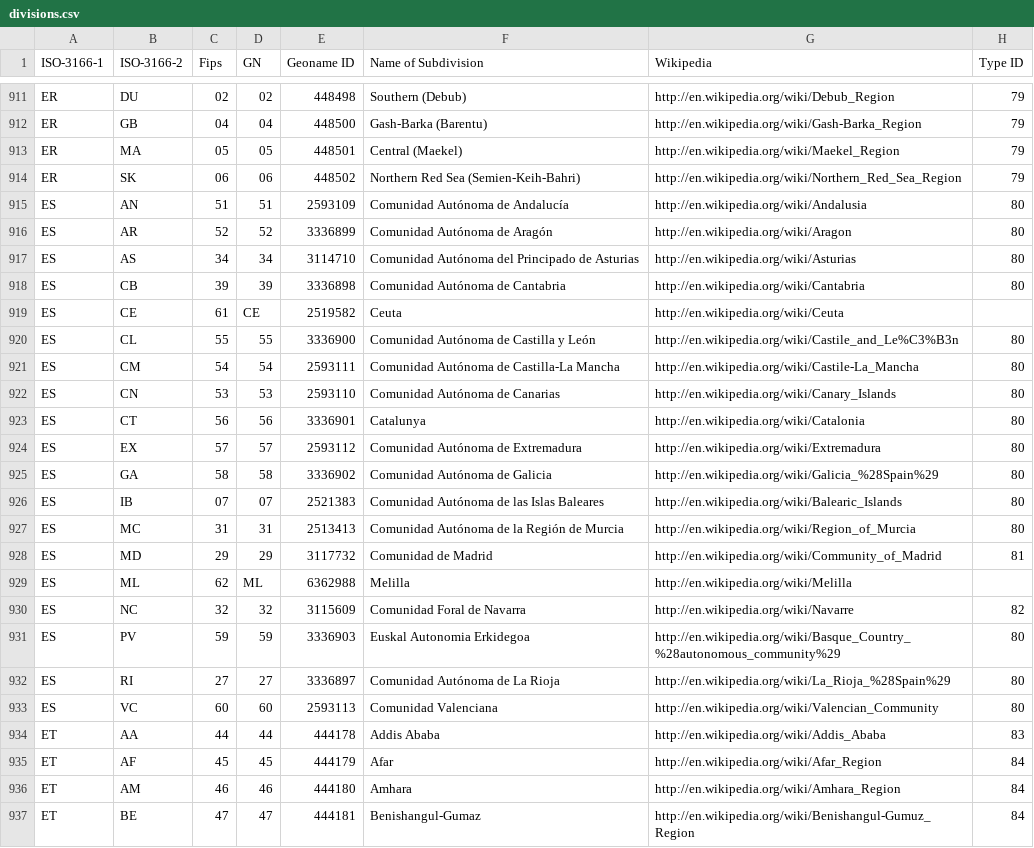
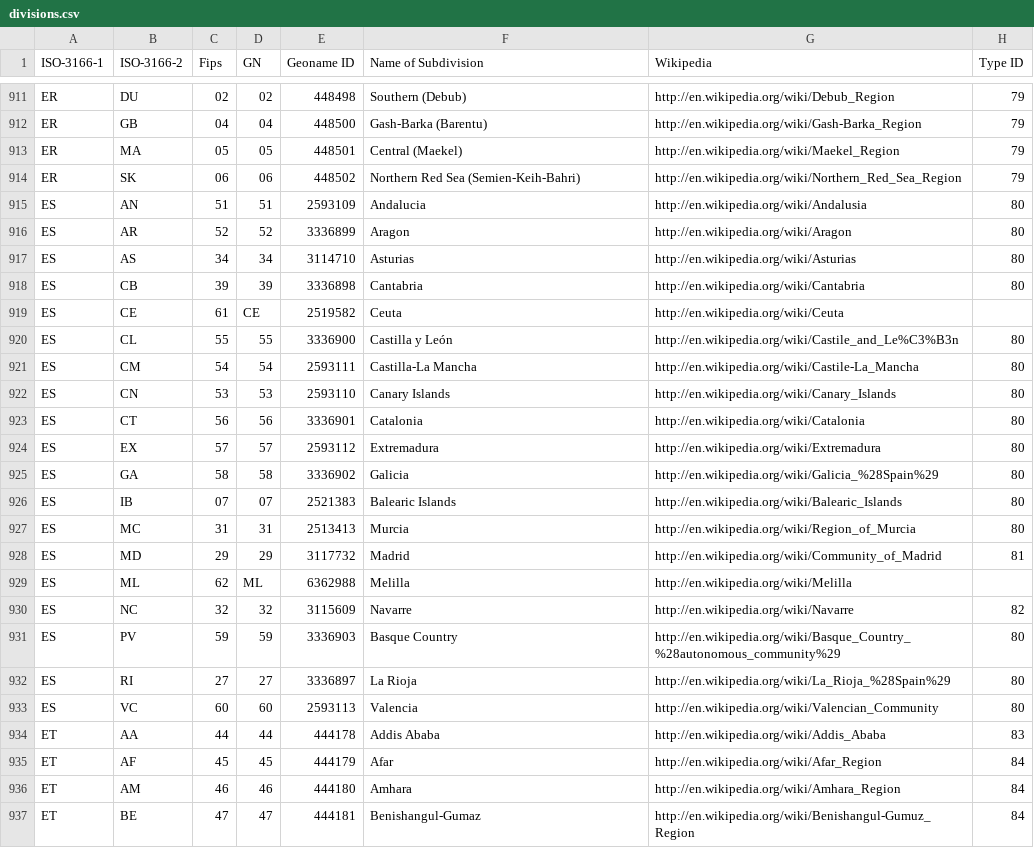
Before and after one commit to science-automation/genSyntheaEU, a CSV file: data/divisions.csv, drawn as a sheet; only a part is shown, gaps mark what is left out; the diff names each change by its address in the sheet, - before the commit and + after, or states it on an @@ line.

Commit message:
update divsions for es

```diff
--- a/data/divisions.csv
+++ b/data/divisions.csv
-F915 (Name of Subdivision): Comunidad Autónoma de Andalucía
+F915 (Name of Subdivision): Andalucia
-F916 (Name of Subdivision): Comunidad Autónoma de Aragón
+F916 (Name of Subdivision): Aragon
-F917 (Name of Subdivision): Comunidad Autónoma del Principado de Asturias
+F917 (Name of Subdivision): Asturias
-F918 (Name of Subdivision): Comunidad Autónoma de Cantabria
+F918 (Name of Subdivision): Cantabria
-F920 (Name of Subdivision): Comunidad Autónoma de Castilla y León
+F920 (Name of Subdivision): Castilla y León
-F921 (Name of Subdivision): Comunidad Autónoma de Castilla-La Mancha
+F921 (Name of Subdivision): Castilla-La Mancha
-F922 (Name of Subdivision): Comunidad Autónoma de Canarias
+F922 (Name of Subdivision): Canary Islands
-F923 (Name of Subdivision): Catalunya
+F923 (Name of Subdivision): Catalonia
-F924 (Name of Subdivision): Comunidad Autónoma de Extremadura
+F924 (Name of Subdivision): Extremadura
-F925 (Name of Subdivision): Comunidad Autónoma de Galicia
+F925 (Name of Subdivision): Galicia
-F926 (Name of Subdivision): Comunidad Autónoma de las Islas Baleares
+F926 (Name of Subdivision): Balearic Islands
-F927 (Name of Subdivision): Comunidad Autónoma de la Región de Murcia
+F927 (Name of Subdivision): Murcia
-F928 (Name of Subdivision): Comunidad de Madrid
+F928 (Name of Subdivision): Madrid
-F930 (Name of Subdivision): Comunidad Foral de Navarra
+F930 (Name of Subdivision): Navarre
-F931 (Name of Subdivision): Euskal Autonomia Erkidegoa
+F931 (Name of Subdivision): Basque Country
-F932 (Name of Subdivision): Comunidad Autónoma de La Rioja
+F932 (Name of Subdivision): La Rioja
-F933 (Name of Subdivision): Comunidad Valenciana
+F933 (Name of Subdivision): Valencia
```
